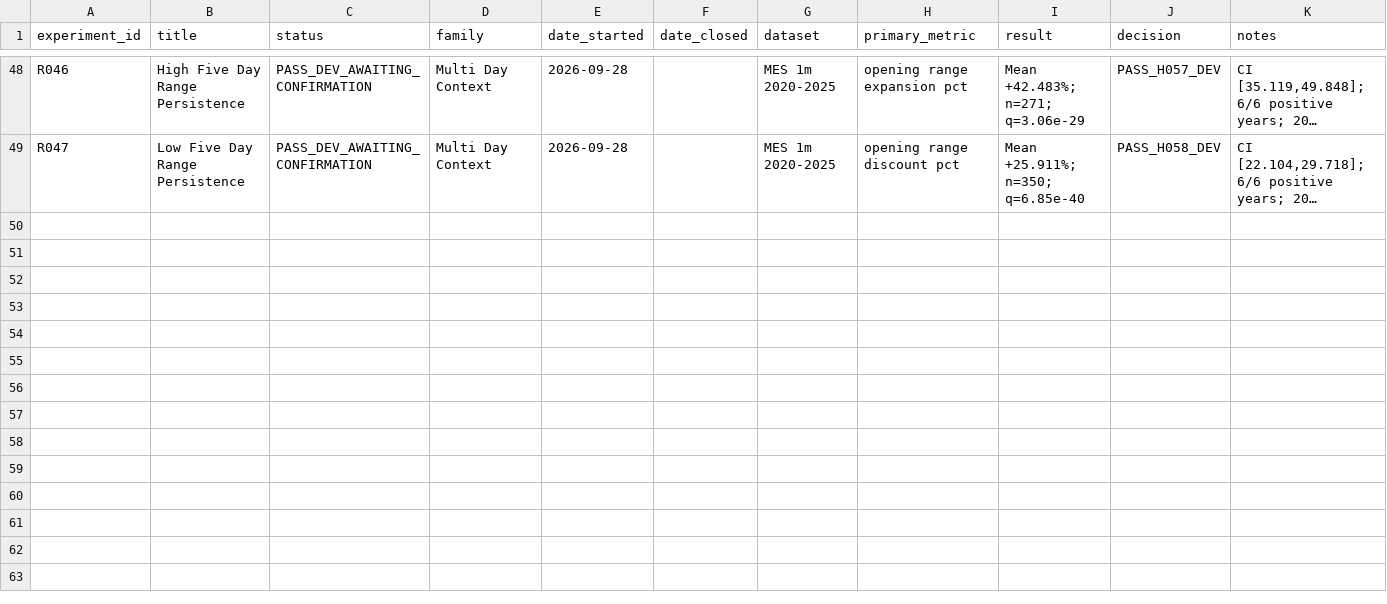
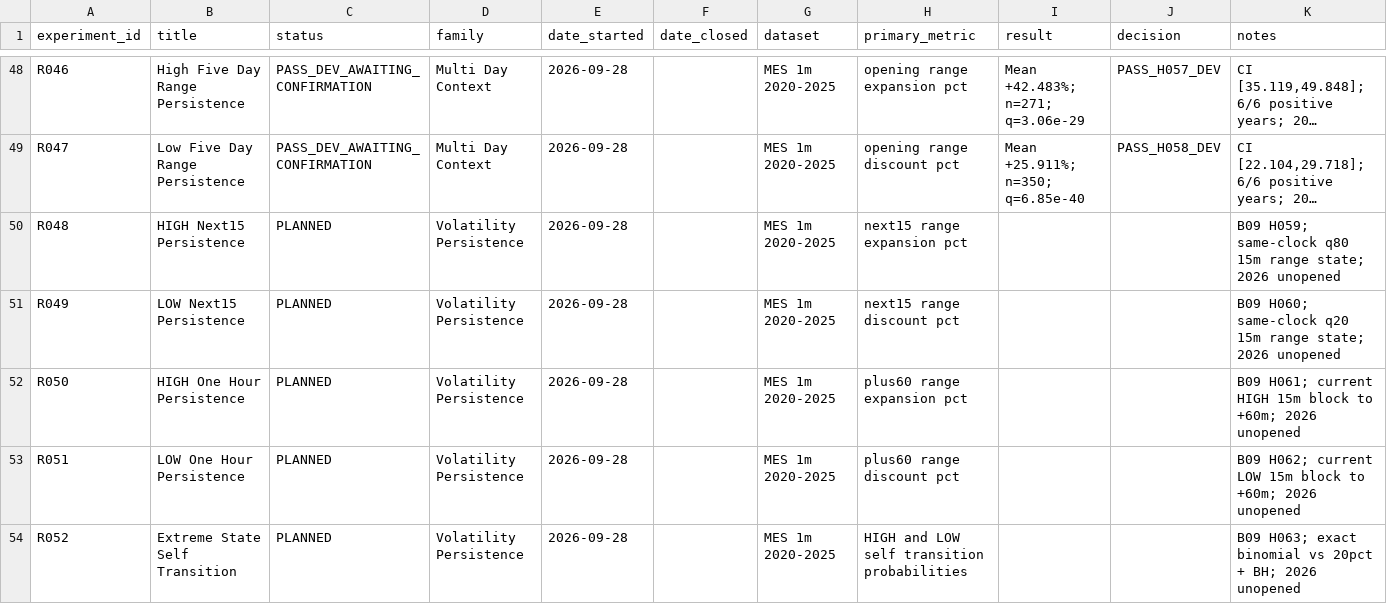
Before and after one commit to rgentil2/MES-Trading-Research, a CSV file: research/experiment_registry.csv, drawn as a sheet; only a part is shown, gaps mark what is left out; long unchanged cells end in …; the diff names each change by its address in the sheet, - before the commit and + after, or states it on an @@ line.

Commit message:
Pre-register B09 regime persistence and transitions

```diff
--- a/research/experiment_registry.csv
+++ b/research/experiment_registry.csv
+row 50: R048 | HIGH Next15 Persistence | PLANNED | Volatility Persistence | 2026-09-28 |  | MES 1m 2020-2025 | next15 range expansion pct |  |  | B09 H059; same-clock q80 15m range state; 2026 unopened
+row 51: R049 | LOW Next15 Persistence | PLANNED | Volatility Persistence | 2026-09-28 |  | MES 1m 2020-2025 | next15 range discount pct |  |  | B09 H060; same-clock q20 15m range state; 2026 unopened
+row 52: R050 | HIGH One Hour Persistence | PLANNED | Volatility Persistence | 2026-09-28 |  | MES 1m 2020-2025 | plus60 range expansion pct |  |  | B09 H061; current HIGH 15m block to +60m; 2026 unopened
+row 53: R051 | LOW One Hour Persistence | PLANNED | Volatility Persistence | 2026-09-28 |  | MES 1m 2020-2025 | plus60 range discount pct |  |  | B09 H062; current LOW 15m block to +60m; 2026 unopened
+row 54: R052 | Extreme State Self Transition | PLANNED | Volatility Persistence | 2026-09-28 |  | MES 1m 2020-2025 | HIGH and LOW self transition probabilities |  |  | B09 H063; exact binomial vs 20pct + BH; 2026 unopened
```
Also changed, not shown: 1 other file.
